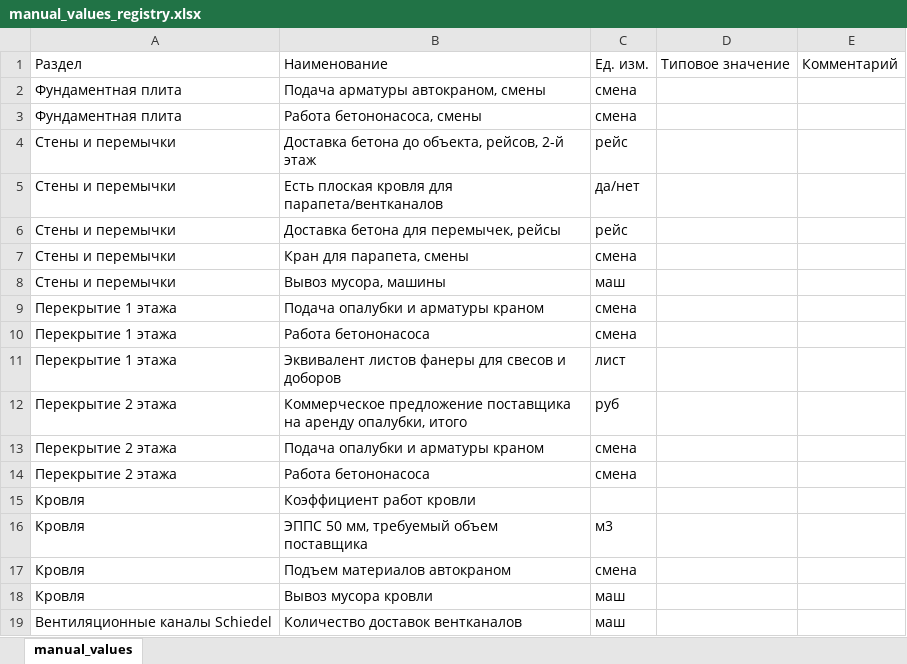
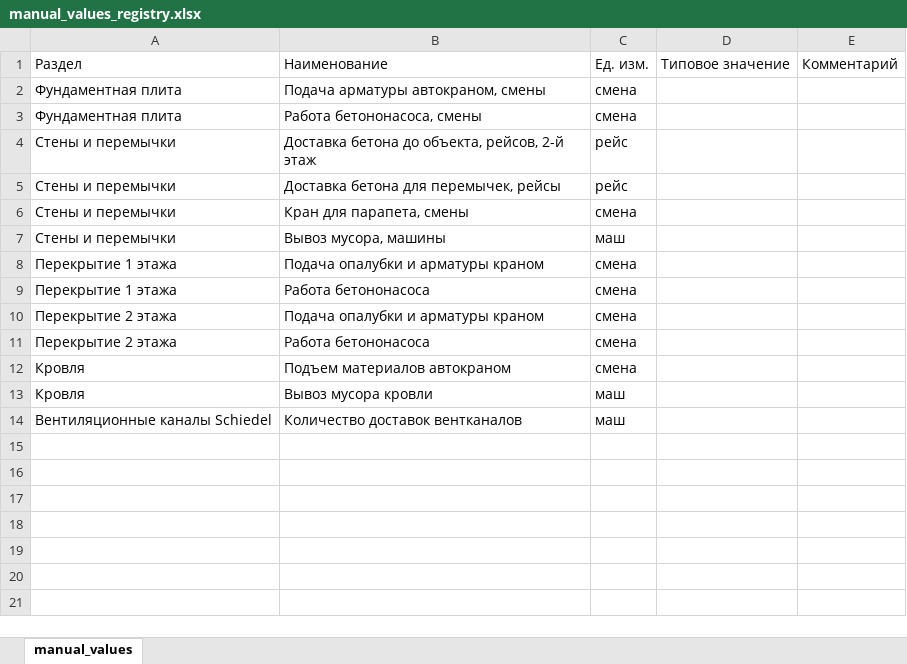
Before and after one commit to Tata-Tiana/ai-estimator-mvp, an Excel workbook: output/manual_values_registry.xlsx, sheet manual_values, drawn as a sheet; values as stored, in another font and other column widths than the file's, no borders; the diff names each change by its address in the sheet, - before the commit and + after, or states it on an @@ line.

Commit message:
Add per-zone formwork to floor_slab_1 slab_zones[]; make overhang_sheet_equivalent a hidden default
slab_zones[] gains 3 optional columns (edge_perimeter_m,
under_slab_formwork_area_m2, edge_and_beam_formwork_area_m2) so a project
that needs both a merged edge+beam number for one zone and a pure-edge
number for another (real TRC case: main zone 36.6 m2 merged, kitchen zone
5.6 m2 pure) can represent both at once instead of being forced into one
project-wide flat scalar. calculate_floor_slab_1() validates all-or-nothing
per zone, sums each field, and routes the sums into
calculate_formwork_areas_context()'s new zone_main_formwork_area/
zone_edge_and_beam_formwork_area kwargs ahead of the flat scalars. Also
fixes two latent gaps found while wiring this: edge_formwork_height_m now
falls back to slab_thickness_m instead of KeyError'ing when absent, and the
diagnostic geometry echo block now reports the actually-used values instead
of raw un-overridden ones. Verified additive: all 15 pre-existing regression
cases pass byte-identical against the pre-session baseline; new case
test_slab_zones_formwork_equivalence covers the real TRC two-zone numbers.

Separately, overhang_sheet_equivalent moves from a required SUPPLIER_INPUT
to a hidden legacy-compatibility DEFAULT of 0 (excluded from the manual
values registry) — no universal project/smeta row for it was ever found;
ordinary plywood/timber is already calculated from formwork areas.

```diff
--- a/output/manual_values_registry.xlsx (sheet manual_values)
+++ b/output/manual_values_registry.xlsx (sheet manual_values)
-row 5: Стены и перемычки | Есть плоская кровля для парапета/вентканалов | да/нет
-row 11: Перекрытие 1 этажа | Эквивалент листов фанеры для свесов и доборов | лист
-row 12: Перекрытие 2 этажа | Коммерческое предложение поставщика на аренду опалубки, итого | руб
-row 15: Кровля | Коэффициент работ кровли
-row 16: Кровля | ЭППС 50 мм, требуемый объем поставщика | м3
```
Also changed, not shown: hidden cells, 20 other files.
